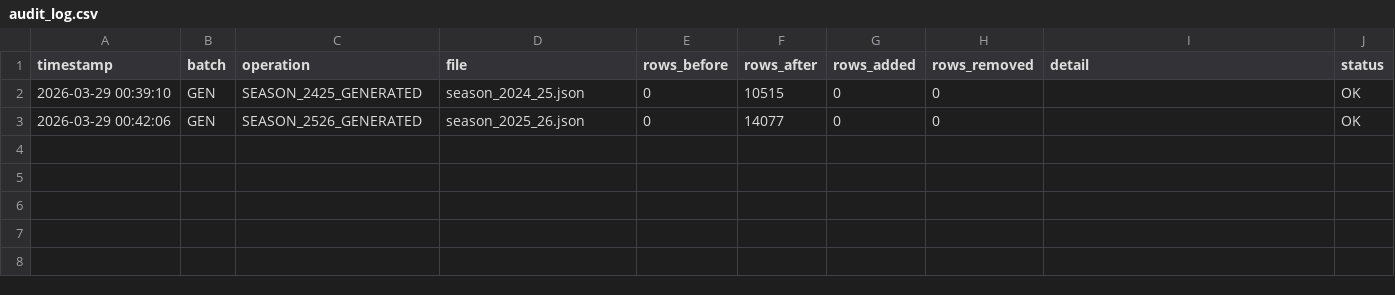
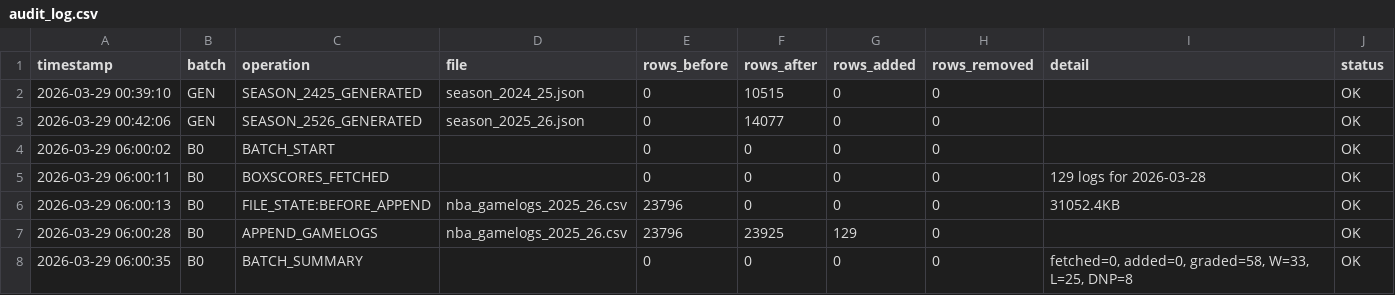
Before and after one commit to iamwerewolf1007/PropEdgeV9.1, a CSV file: data/audit_log.csv, drawn as a sheet.

Commit message:
B0: grade 2026-03-28

```diff
--- a/data/audit_log.csv
+++ b/data/audit_log.csv
@@ -3 +3,6 @@ timestamp,batch,operation,file,rows_before,rows_after,rows_added,rows_removed,de
 2026-03-29 00:42:06,GEN,SEASON_2526_GENERATED,season_2025_26.json,0,14077,0,0,,OK
+2026-03-29 06:00:02,B0,BATCH_START,,0,0,0,0,,OK
+2026-03-29 06:00:11,B0,BOXSCORES_FETCHED,,0,0,0,0,129 logs for 2026-03-28,OK
+2026-03-29 06:00:13,B0,FILE_STATE:BEFORE_APPEND,nba_gamelogs_2025_26.csv,23796,0,0,0,31052.4KB,OK
+2026-03-29 06:00:28,B0,APPEND_GAMELOGS,nba_gamelogs_2025_26.csv,23796,23925,129,0,,OK
+2026-03-29 06:00:35,B0,BATCH_SUMMARY,,0,0,0,0,"fetched=0, added=0, graded=58, W=33, L=25, DNP=8",OK
```
Also changed, not shown: 6 other files.
